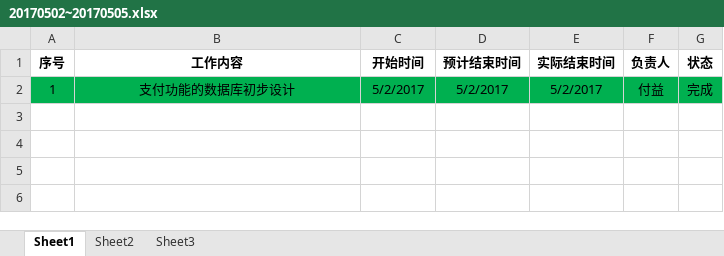
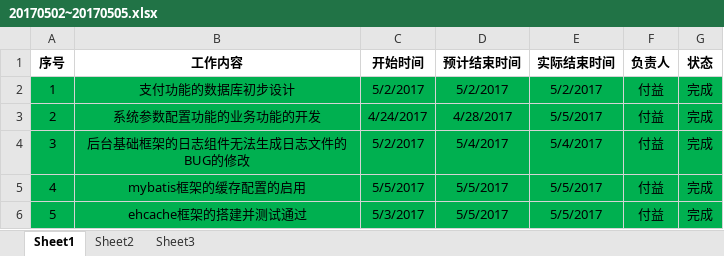
Before and after one commit to fuyi1984/Alfa-web, an Excel workbook: Alfawork/工作计划/20170502~20170505.xlsx, sheet Sheet1, drawn as a sheet; values as stored, in another font and other column widths than the file's, no borders; the diff names each change by its address in the sheet, - before the commit and + after, or states it on an @@ line.

```diff
--- a/Alfawork/工作计划/20170502~20170505.xlsx (sheet Sheet1)
+++ b/Alfawork/工作计划/20170502~20170505.xlsx (sheet Sheet1)
+row 3: 2 | 系统参数配置功能的业务功能的开发 | 4/24/2017 | 4/28/2017 | 5/5/2017 | 付益 | 完成
+row 4: 3 | 后台基础框架的日志组件无法生成日志文件的BUG的修改 | 5/2/2017 | 5/4/2017 | 5/4/2017 | 付益 | 完成
+row 5: 4 | mybatis框架的缓存配置的启用 | 5/5/2017 | 5/5/2017 | 5/5/2017 | 付益 | 完成
+row 6: 5 | ehcache框架的搭建并测试通过 | 5/3/2017 | 5/5/2017 | 5/5/2017 | 付益 | 完成
```
Also changed, not shown: Alfawork/工作计划/20170424~20170428.xlsx, 1 other file.
